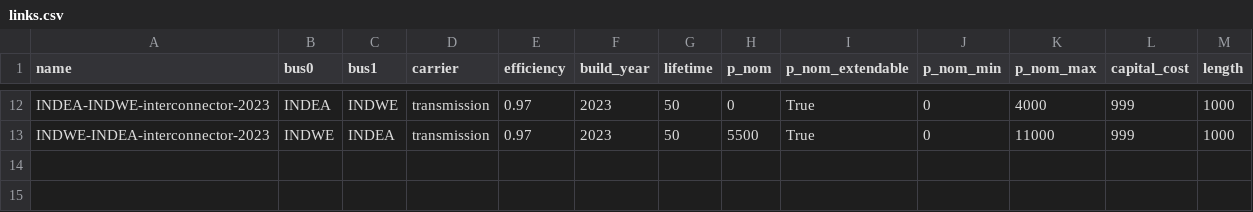
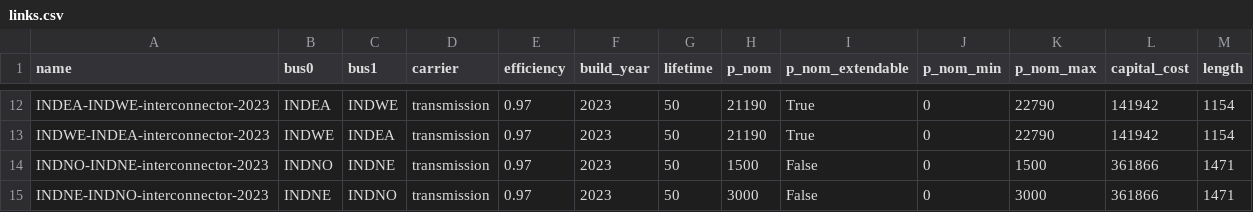
Before and after one commit to transition-zero/tza-pypsa, a CSV file: stock_models/India/links.csv, drawn as a sheet; only a part is shown, gaps mark what is left out; the diff covers the shown part only; the diff names each change by its address in the sheet, - before the commit and + after, or states it on an @@ line.

Commit message:
Updated inter-regianal capacity transfers to more accurate information

```diff
--- a/stock_models/India/links.csv
+++ b/stock_models/India/links.csv
-H12 (p_nom): 0
+H12 (p_nom): 21190
-K12 (p_nom_max): 4000
+K12 (p_nom_max): 22790
-L12:L13 (capital_cost): 999
+L12:L13 (capital_cost): 141942
-M12:M13 (length): 1000
+M12:M13 (length): 1154
-H13 (p_nom): 5500
+H13 (p_nom): 21190
-K13 (p_nom_max): 11000
+K13 (p_nom_max): 22790
+row 14: INDNO-INDNE-interconnector-2023 | INDNO | INDNE | transmission | 0.97 | 2023 | 50 | 1500 | False | 0 | 1500 | 361866 | 1471
+row 15: INDNE-INDNO-interconnector-2023 | INDNE | INDNO | transmission | 0.97 | 2023 | 50 | 3000 | False | 0 | 3000 | 361866 | 1471
```
Also changed, not shown: 44 edited cells elsewhere in this file.
